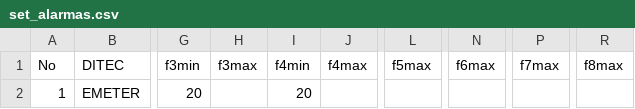
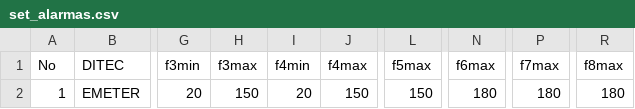
Before and after one commit to Ferivas/EMETER, a CSV file: TBALARM/set_alarmas.csv, drawn as a sheet; only a part is shown, gaps mark what is left out; the diff names each change by its address in the sheet, - before the commit and + after, or states it on an @@ line.

Commit message:
Update set_alarmas.csv

```diff
--- a/TBALARM/set_alarmas.csv
+++ b/TBALARM/set_alarmas.csv
-H2 (f3max): (empty)
+H2 (f3max): 150
-J2 (f4max): (empty)
+J2 (f4max): 150
-L2 (f5max): (empty)
+L2 (f5max): 150
-N2 (f6max): (empty)
+N2 (f6max): 180
-P2 (f7max): (empty)
+P2 (f7max): 180
-R2 (f8max): (empty)
+R2 (f8max): 180
```
